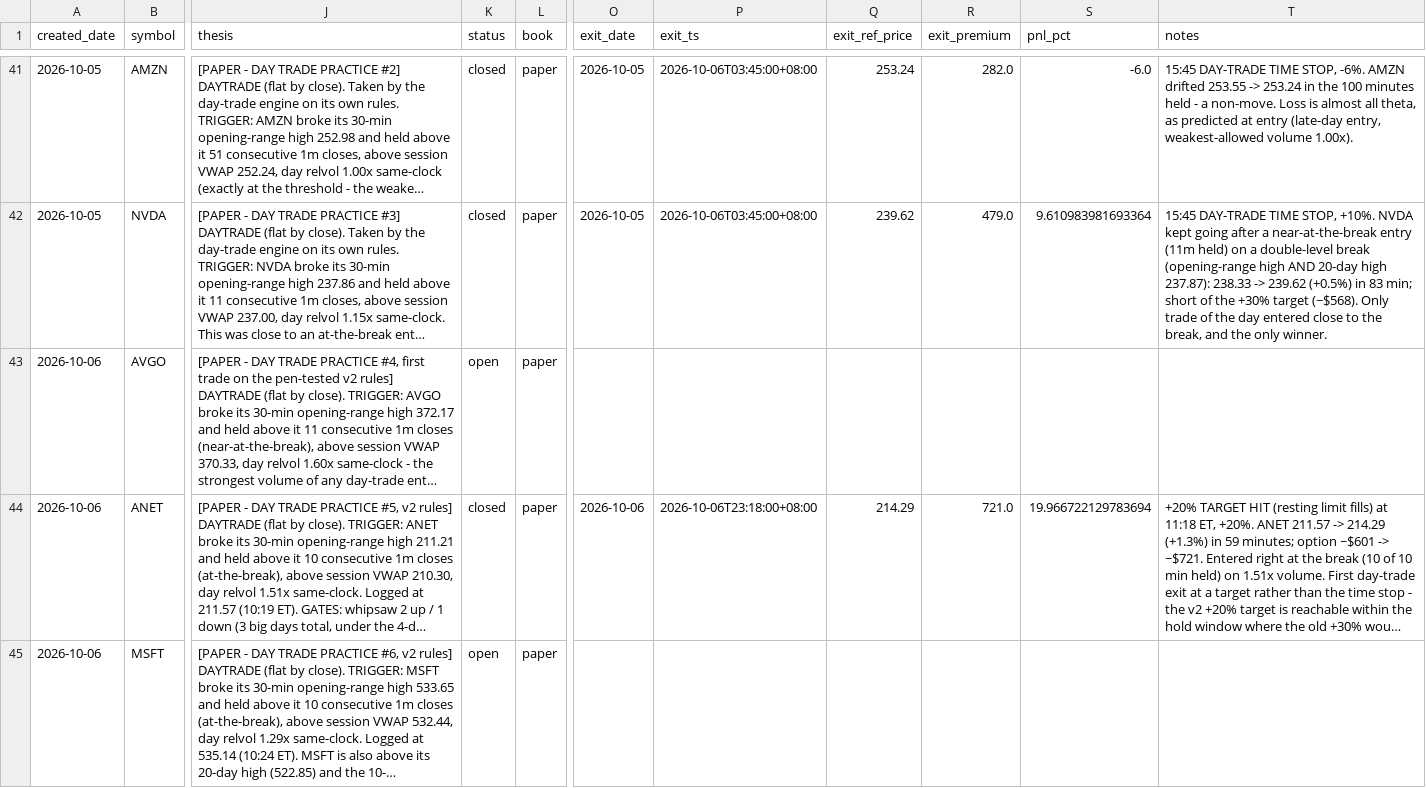
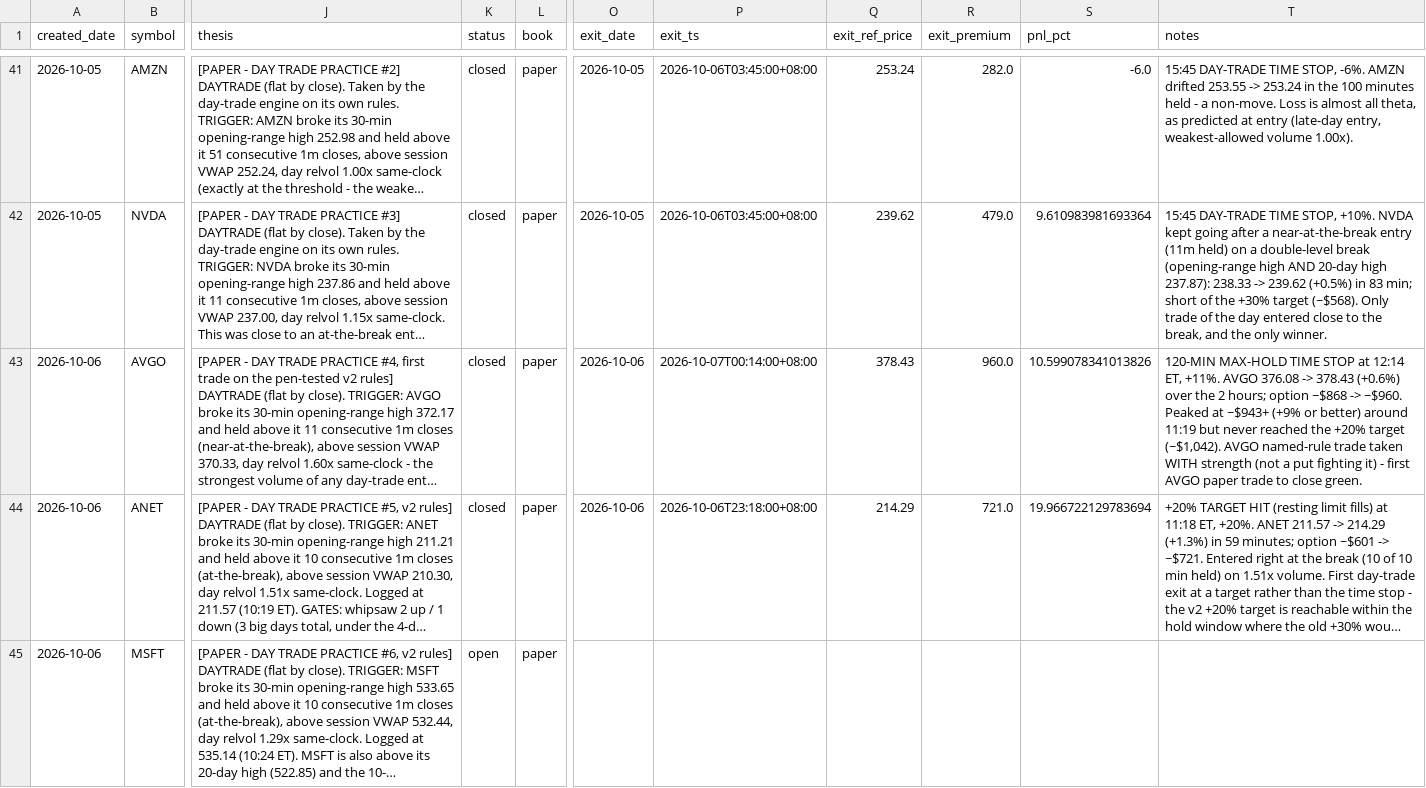
Before and after one commit to longansoju/options, a CSV file: data/recommendations.csv, drawn as a sheet; only a part is shown, gaps mark what is left out; long unchanged cells end in …; the diff names each change by its address in the sheet, - before the commit and + after, or states it on an @@ line.

```diff
--- a/data/recommendations.csv
+++ b/data/recommendations.csv
-K43 (status): open
+K43 (status): closed
-O43 (exit_date): (empty)
+O43 (exit_date): 2026-10-06
-P43 (exit_ts): (empty)
+P43 (exit_ts): 2026-10-07T00:14:00+08:00
-Q43 (exit_ref_price): (empty)
+Q43 (exit_ref_price): 378.43
-R43 (exit_premium): (empty)
+R43 (exit_premium): 960.0
-S43 (pnl_pct): (empty)
+S43 (pnl_pct): 10.599078341013826
-T43 (notes): (empty)
+T43 (notes): 120-MIN MAX-HOLD TIME STOP at 12:14 ET, +11%. AVGO 376.08 -> 378.43 (+0.6%) over the 2 hours; option ~$868 -> ~$960. Peaked at ~$943+ (+9% or better) around 11:19 but never reached the +20% target (~$1,042). AVGO named-rule trade taken WITH strength (not a put fighting it) - first AVGO paper trade to close green.
```
